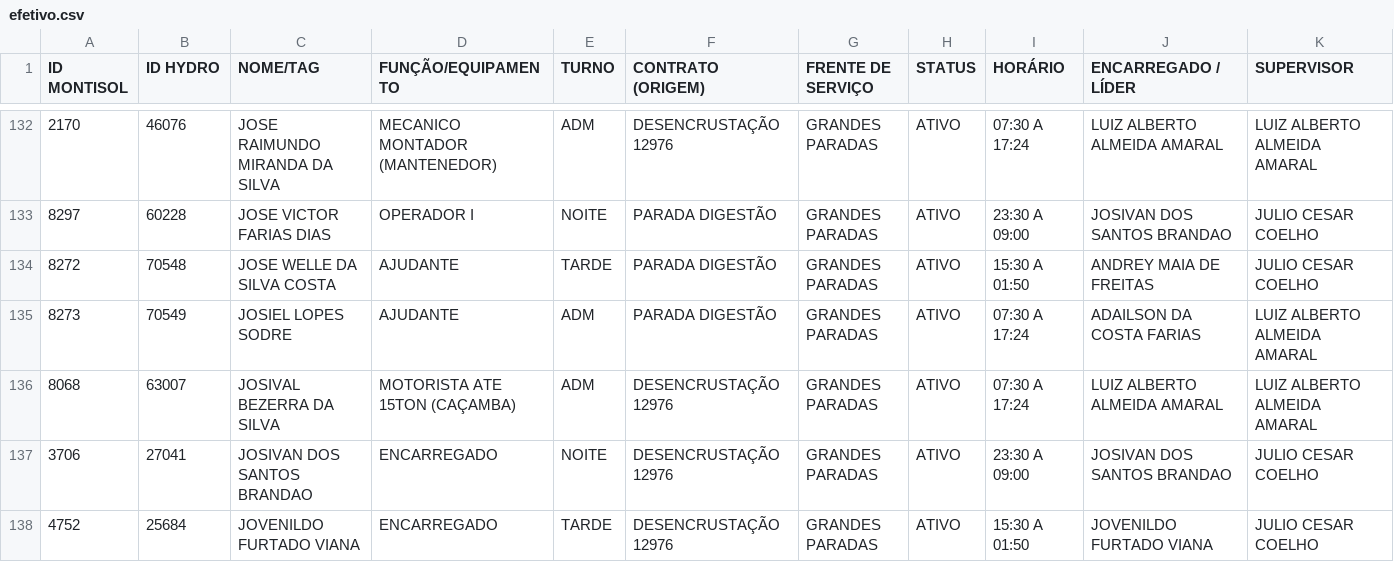
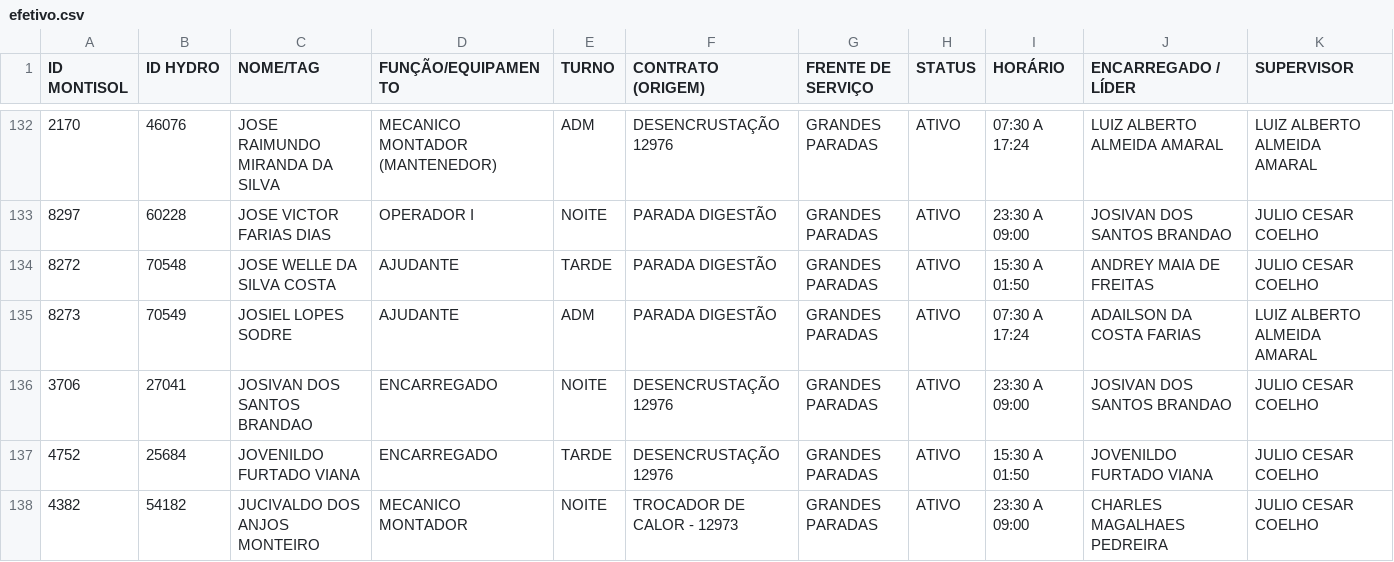
Before and after one commit to lucassnts963/followup_montisol, a CSV file: efetivo.csv, drawn as a sheet; only a part is shown, gaps mark what is left out; the shorter side is filled out with more unchanged rows.

Commit message:
atualizacao

```diff
--- a/efetivo.csv
+++ b/efetivo.csv
@@ -135,3 +135,2 @@
 8273;70549;JOSIEL LOPES SODRE;AJUDANTE;ADM;PARADA DIGESTÃO;GRANDES PARADAS;ATIVO;07:30 A 17:24;ADAILSON DA COSTA FARIAS;LUIZ ALBERTO ALMEIDA AMARAL
-8068;63007;JOSIVAL BEZERRA DA SILVA;MOTORISTA ATE 15TON (CAÇAMBA);ADM;DESENCRUSTAÇÃO 12976;GRANDES PARADAS;ATIVO;07:30 A 17:24;LUIZ ALBERTO ALMEIDA AMARAL;LUIZ ALBERTO ALMEIDA AMARAL
 3706;27041;JOSIVAN DOS SANTOS BRANDAO;ENCARREGADO;NOITE;DESENCRUSTAÇÃO 12976;GRANDES PARADAS;ATIVO;23:30 A 09:00;JOSIVAN DOS SANTOS BRANDAO;JULIO CESAR COELHO
```
